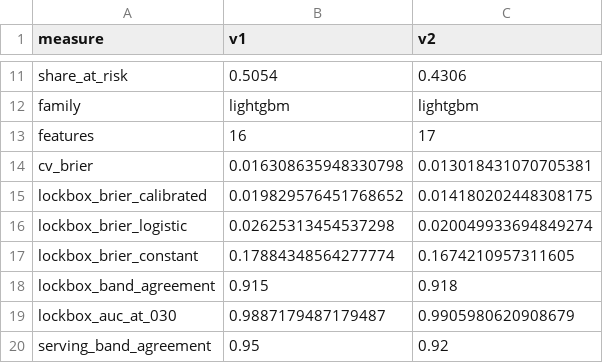
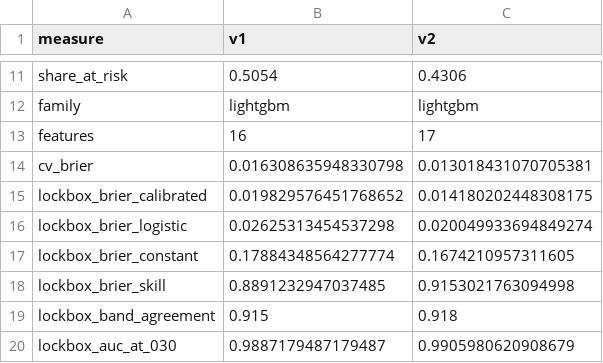
Before and after one commit to farahjayy/PaySense-v3, a CSV file: reports/engine2/tables/versions.csv, drawn as a sheet; only a part is shown, gaps mark what is left out; the shorter side is filled out with more unchanged rows.

```diff
--- a/reports/engine2/tables/versions.csv
+++ b/reports/engine2/tables/versions.csv
@@ -17,2 +17,3 @@ lockbox_brier_logistic,0.02625313454537298,0.020049933694849274
 lockbox_brier_constant,0.17884348564277774,0.1674210957311605
+lockbox_brier_skill,0.8891232947037485,0.9153021763094998
 lockbox_band_agreement,0.915,0.918
```
Also changed, not shown: 12 other files.
